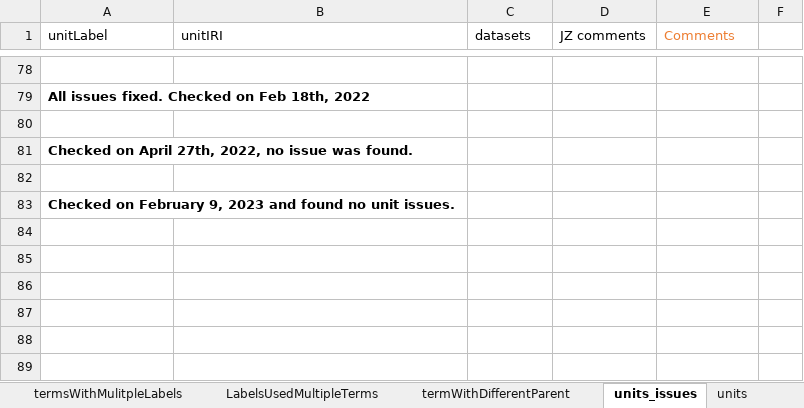
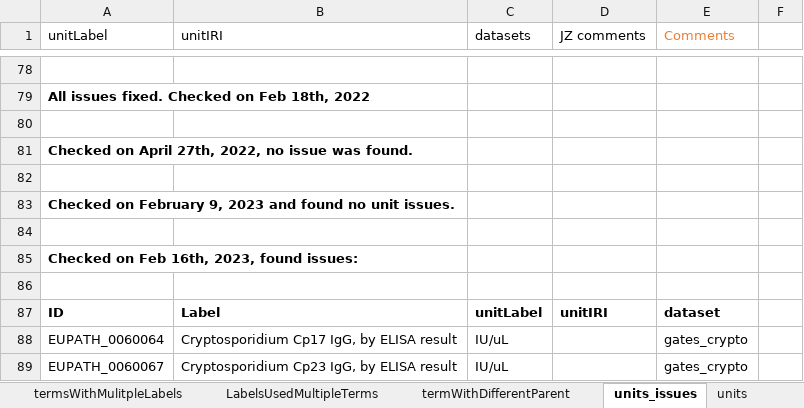
Before and after one commit to VEuPathDB/ApiCommonData, an Excel workbook: Load/ontology/harmonization/clinEpi_eda_inconsistencyIssues.xlsx, sheet units_issues, drawn as a sheet; only a part is shown, gaps mark what is left out; values as stored, in another font and other column widths than the file's, no borders; the diff names each change by its address in the sheet, - before the commit and + after, or states it on an @@ line.

```diff
--- a/Load/ontology/harmonization/clinEpi_eda_inconsistencyIssues.xlsx (sheet units_issues)
+++ b/Load/ontology/harmonization/clinEpi_eda_inconsistencyIssues.xlsx (sheet units_issues)
+row 84: (empty)
+row 85: Checked on Feb 16th, 2023, found issues:
+row 86: (empty)
+row 87: ID | Label | unitLabel | unitIRI | dataset
+row 88: EUPATH_0060064 | Cryptosporidium Cp17 IgG, by ELISA result | IU/uL |  | gates_crypto
+row 89: EUPATH_0060067 | Cryptosporidium Cp23 IgG, by ELISA result | IU/uL |  | gates_crypto
```
Also changed, not shown: sheet unit list, sheet termsWithMulitpleLabels, sheet LabelsUsedMultipleTerms, sheet termWithDifferentParent, 1 other file.
